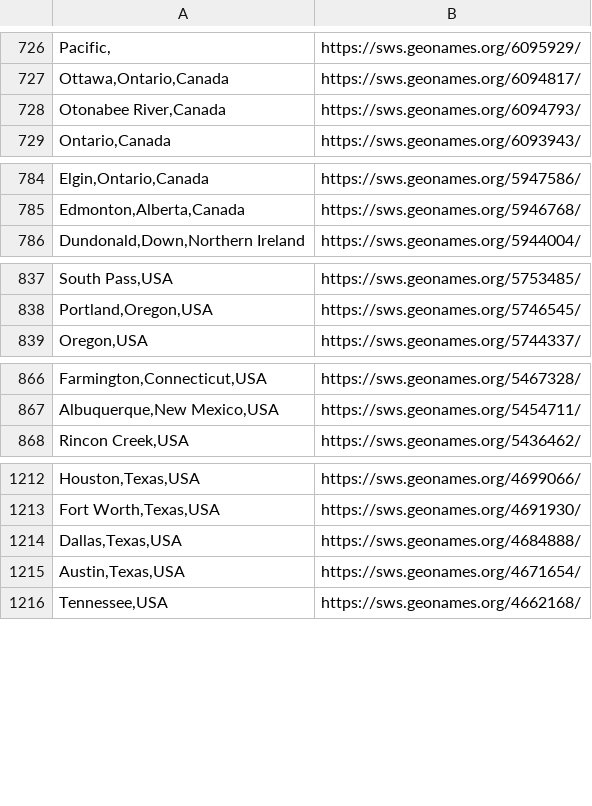
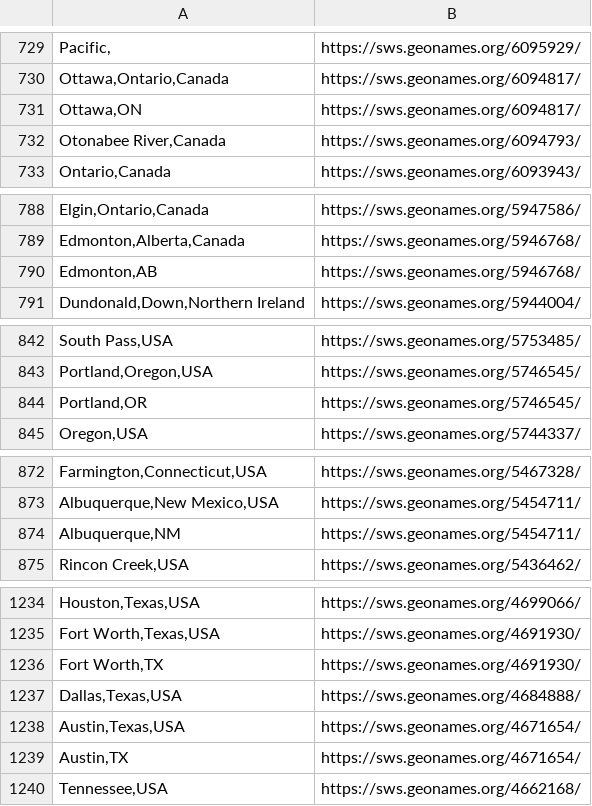
Before and after one commit to cwrc/RDF-extraction, a CSV file: data/places.csv, drawn as a sheet; only a part is shown, gaps mark what is left out; the diff covers the shown part only; the diff names each change by its address in the sheet, - before the commit and + after, or states it on an @@ line.

```diff
--- a/data/places.csv
+++ b/data/places.csv
+row 731: Ottawa,ON | https://sws.geonames.org/6094817/
+row 790: Edmonton,AB | https://sws.geonames.org/5946768/
+row 844: Portland,OR | https://sws.geonames.org/5746545/
+row 874: Albuquerque,NM | https://sws.geonames.org/5454711/
+row 1236: Fort Worth,TX | https://sws.geonames.org/4691930/
+row 1239: Austin,TX | https://sws.geonames.org/4671654/
```
Also changed, not shown: 32 added rows, 1 removed row and 1 edited cell elsewhere in this file.
